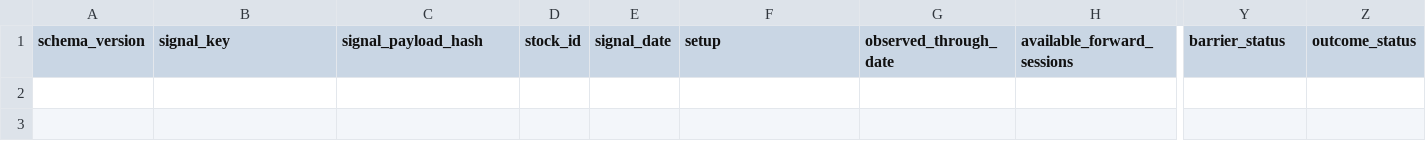
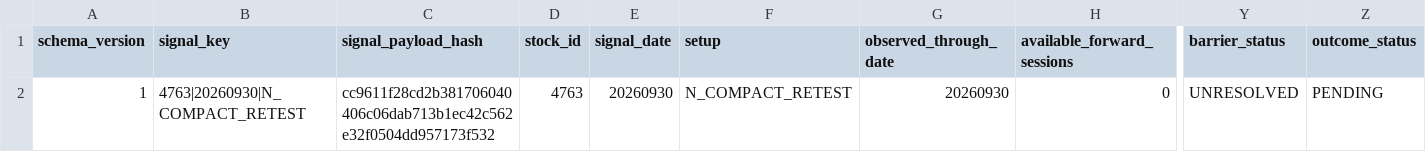
Before and after one commit to vkejb/-warrantscope-tracker, a CSV file: stock-strategy/prospective_shadow_v01/data/prospective_outcomes.csv, drawn as a sheet; only a part is shown, gaps mark what is left out; rows hold the shown columns only; the diff names each change by its address in the sheet, - before the commit and + after, or states it on an @@ line.

```diff
--- a/stock-strategy/prospective_shadow_v01/data/prospective_outcomes.csv
+++ b/stock-strategy/prospective_shadow_v01/data/prospective_outcomes.csv
+row 2: 1 | 4763|20260930|N_COMPACT_RETEST | cc9611f28cd2b381706040406c06dab713b1ec42c562e32f0504dd957173f532 | 4763 | 20260930 | N_COMPACT_RETEST | 20260930 | 0 | UNRESOLVED | PENDING
```
Also changed, not shown: stock-strategy/prospective_shadow_v01/data/prospective_scan_log.csv, stock-strategy/prospective_shadow_v01/data/prospective_signals.csv, 1 other file.
